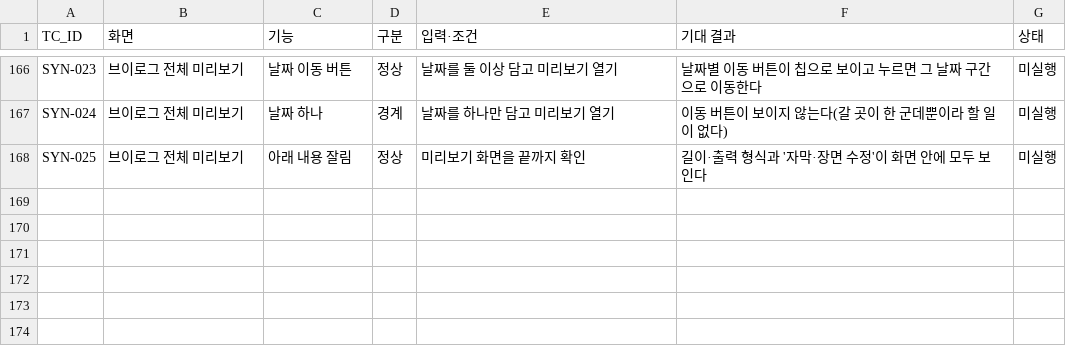
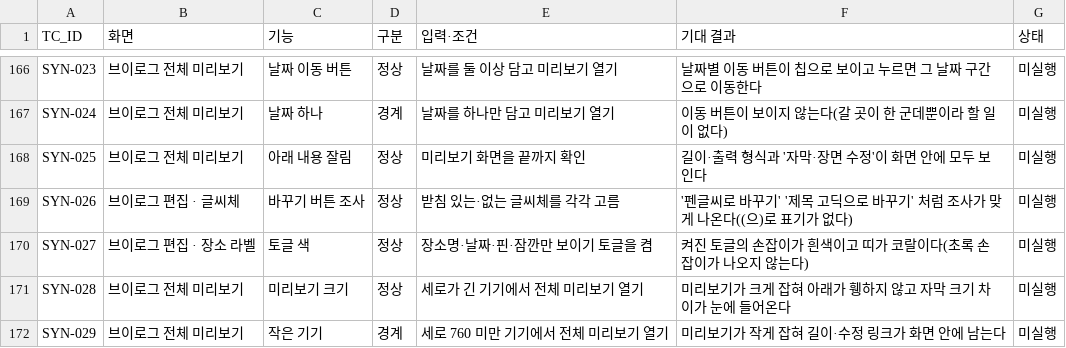
Before and after one commit to eunssong2/reelspot, a CSV file: docs/test-cases.csv, drawn as a sheet; only a part is shown, gaps mark what is left out.

```diff
--- a/docs/test-cases.csv
+++ b/docs/test-cases.csv
@@ -168 +168,5 @@ SYN-024,브이로그 전체 미리보기,날짜 하나,경계,날짜를 하나
 SYN-025,브이로그 전체 미리보기,아래 내용 잘림,정상,미리보기 화면을 끝까지 확인,길이·출력 형식과 '자막·장면 수정'이 화면 안에 모두 보인다,미실행
+SYN-026,브이로그 편집 · 글씨체,바꾸기 버튼 조사,정상,받침 있는·없는 글씨체를 각각 고름,'펜글씨로 바꾸기' '제목 고딕으로 바꾸기' 처럼 조사가 맞게 나온다((으)로 표기가 없다),미실행
+SYN-027,브이로그 편집 · 장소 라벨,토글 색,정상,장소명·날짜·핀·잠깐만 보이기 토글을 켬,켜진 토글의 손잡이가 흰색이고 띠가 코랄이다(초록 손잡이가 나오지 않는다),미실행
+SYN-028,브이로그 전체 미리보기,미리보기 크기,정상,세로가 긴 기기에서 전체 미리보기 열기,미리보기가 크게 잡혀 아래가 휑하지 않고 자막 크기 차이가 눈에 들어온다,미실행
+SYN-029,브이로그 전체 미리보기,작은 기기,경계,세로 760 미만 기기에서 전체 미리보기 열기,미리보기가 작게 잡혀 길이·수정 링크가 화면 안에 남는다,미실행
```
Also changed, not shown: 3 other files.
